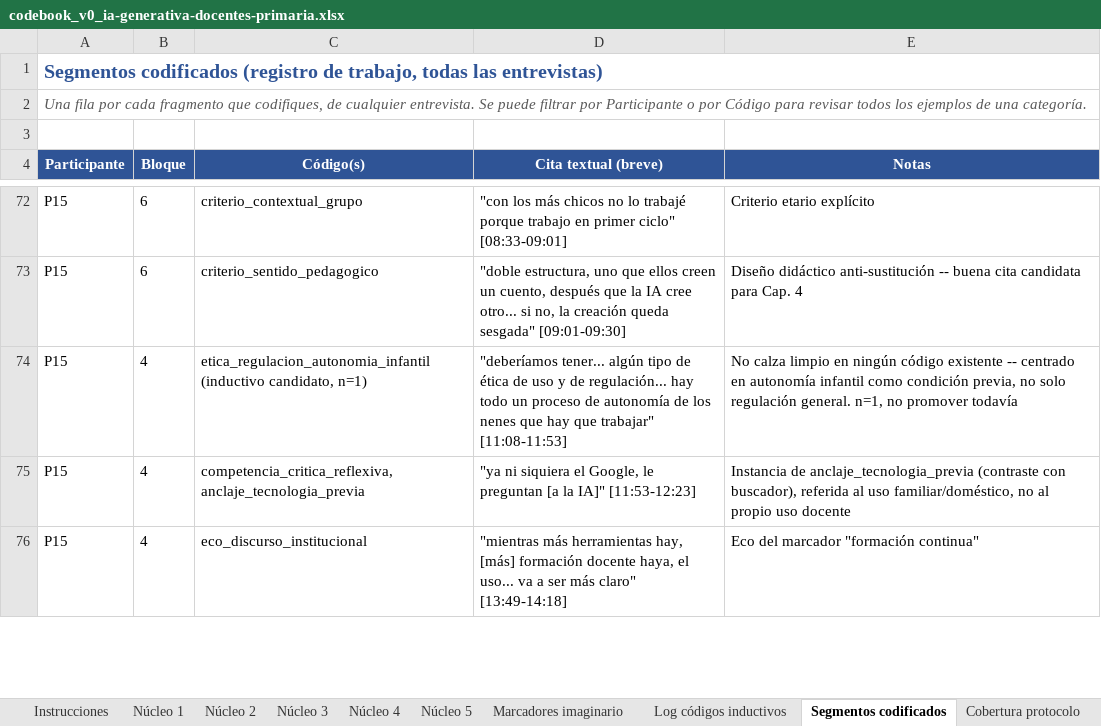
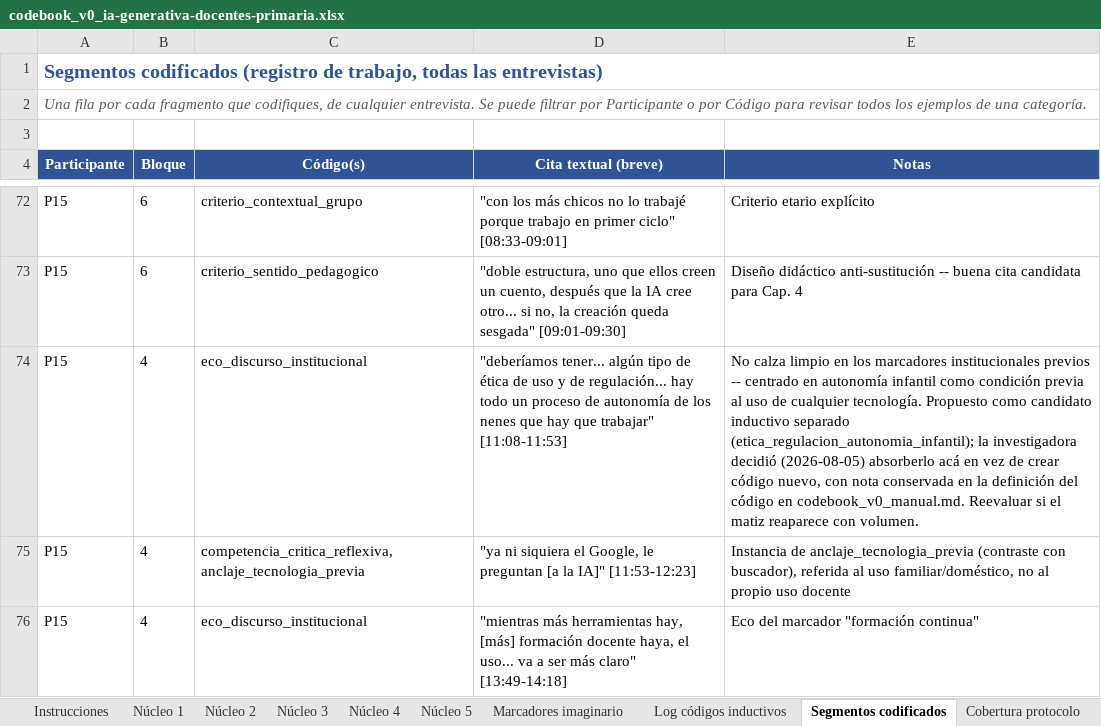
Before and after one commit to marcelaordiz/clo-author, an Excel workbook: quality_reports/strategy/ia-generativa-docentes-primaria/codebook_v0_ia-generativa-docentes-primaria.xlsx, sheet Segmentos codificados, drawn as a sheet; only a part is shown, gaps mark what is left out; values as stored, in another font and other column widths than the file's, no borders; the diff names each change by its address in the sheet, - before the commit and + after, or states it on an @@ line.

```diff
--- a/quality_reports/strategy/ia-generativa-docentes-primaria/codebook_v0_ia-generativa-docentes-primaria.xlsx (sheet Segmentos codificados)
+++ b/quality_reports/strategy/ia-generativa-docentes-primaria/codebook_v0_ia-generativa-docentes-primaria.xlsx (sheet Segmentos codificados)
-C74 (Código(s)): etica_regulacion_autonomia_infantil (inductivo candidato, n=1)
+C74 (Código(s)): eco_discurso_institucional
-E74 (Notas): …limpio en ningún código existente -- centrado en autonomía infantil como condición previa, no solo regulación general. n=1, no promover todavía
+E74 (Notas): …limpio en los marcadores institucionales previos -- centrado en autonomía infantil como condición previa al uso de cualquier tecnología. Propuesto como candidato inductivo separado (etica_regulacion_autonomia_infantil); la investigadora decidió (2026-08-05) absorberlo acá en vez de crear código nuevo, con nota conservada en la definición del código en codebook_v0_manual.md. Reevaluar si el matiz reaparece con volumen.
```
Also changed, not shown: sheet Reflexividad, 3 other files.
